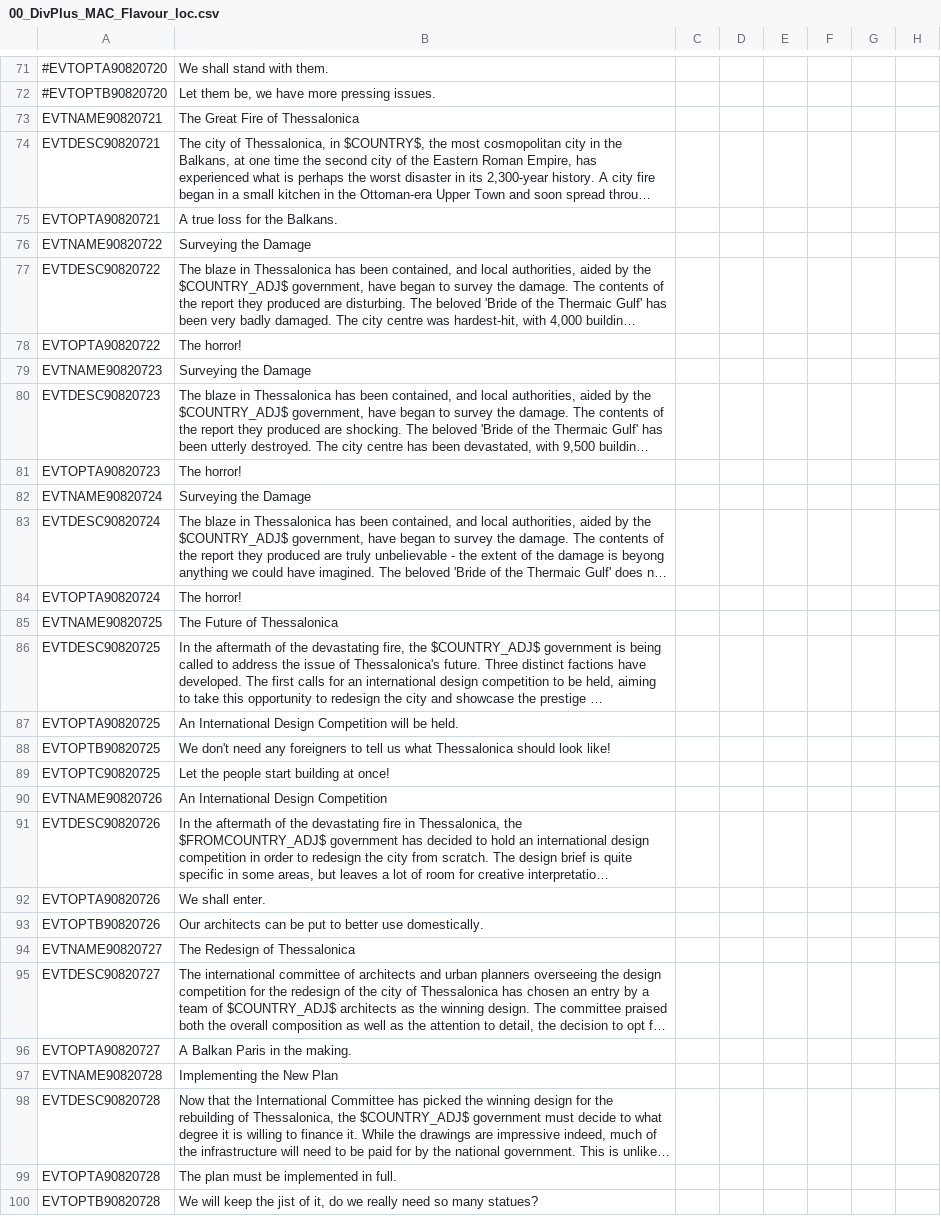
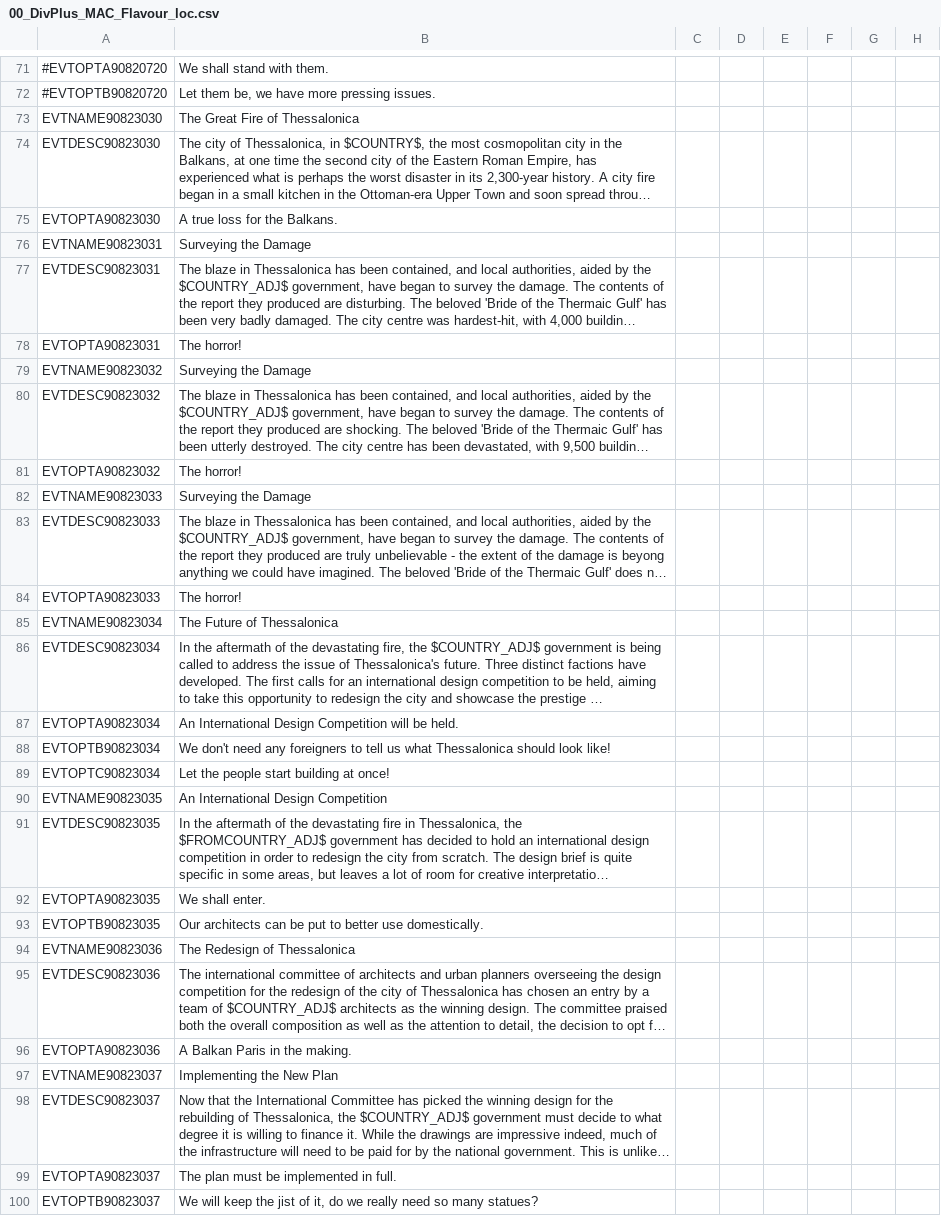
Before and after one commit to skyhascheese/DivergencesPlus, a CSV file: 0 Divergences Plus/localisation/00_DivPlus_MAC_Flavour_loc.csv, drawn as a sheet; only a part is shown, gaps mark what is left out; long unchanged cells end in …; the diff covers the shown part only; the diff names each change by its address in the sheet, - before the commit and + after, or states it on an @@ line.

```diff
--- a/0 Divergences Plus/localisation/00_DivPlus_MAC_Flavour_loc.csv
+++ b/0 Divergences Plus/localisation/00_DivPlus_MAC_Flavour_loc.csv
-A73: EVTNAME90820721
+A73: EVTNAME90823030
-A74: EVTDESC90820721
+A74: EVTDESC90823030
-A75: EVTOPTA90820721
+A75: EVTOPTA90823030
-A76: EVTNAME90820722
+A76: EVTNAME90823031
-A77: EVTDESC90820722
+A77: EVTDESC90823031
-A78: EVTOPTA90820722
+A78: EVTOPTA90823031
-A79: EVTNAME90820723
+A79: EVTNAME90823032
-A80: EVTDESC90820723
+A80: EVTDESC90823032
-A81: EVTOPTA90820723
+A81: EVTOPTA90823032
-A82: EVTNAME90820724
+A82: EVTNAME90823033
-A83: EVTDESC90820724
+A83: EVTDESC90823033
-A84: EVTOPTA90820724
+A84: EVTOPTA90823033
-A85: EVTNAME90820725
+A85: EVTNAME90823034
-A86: EVTDESC90820725
+A86: EVTDESC90823034
-A87: EVTOPTA90820725
+A87: EVTOPTA90823034
-A88: EVTOPTB90820725
+A88: EVTOPTB90823034
-A89: EVTOPTC90820725
+A89: EVTOPTC90823034
-A90: EVTNAME90820726
+A90: EVTNAME90823035
-A91: EVTDESC90820726
+A91: EVTDESC90823035
-A92: EVTOPTA90820726
+A92: EVTOPTA90823035
-A93: EVTOPTB90820726
+A93: EVTOPTB90823035
-A94: EVTNAME90820727
+A94: EVTNAME90823036
-A95: EVTDESC90820727
+A95: EVTDESC90823036
-A96: EVTOPTA90820727
+A96: EVTOPTA90823036
-A97: EVTNAME90820728
+A97: EVTNAME90823037
-A98: EVTDESC90820728
+A98: EVTDESC90823037
-A99: EVTOPTA90820728
+A99: EVTOPTA90823037
-A100: EVTOPTB90820728
+A100: EVTOPTB90823037
```
Also changed, not shown: 10 added rows and 81 edited cells elsewhere in this file, 0 Divergences Plus/localisation/00_DivPlus_Archaeology_loc.csv, 0 Divergences Plus/localisation/00_DivPlus_General_Events_loc.csv, 54 other files.
